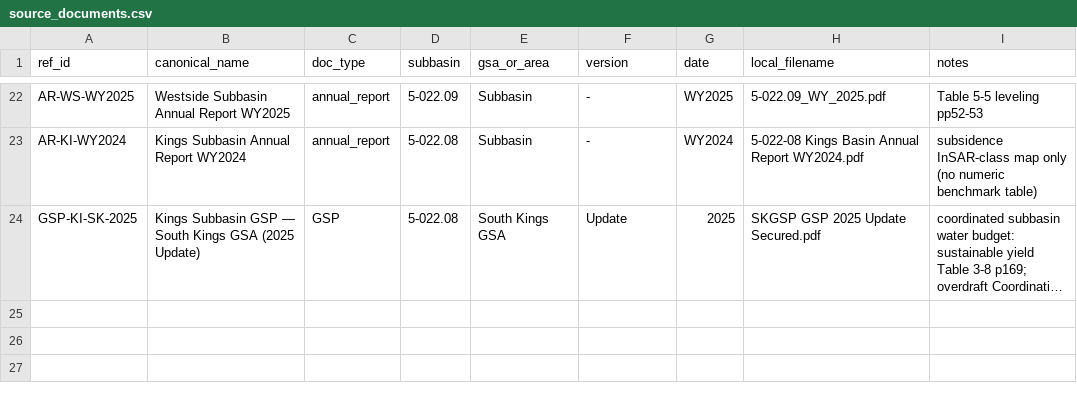
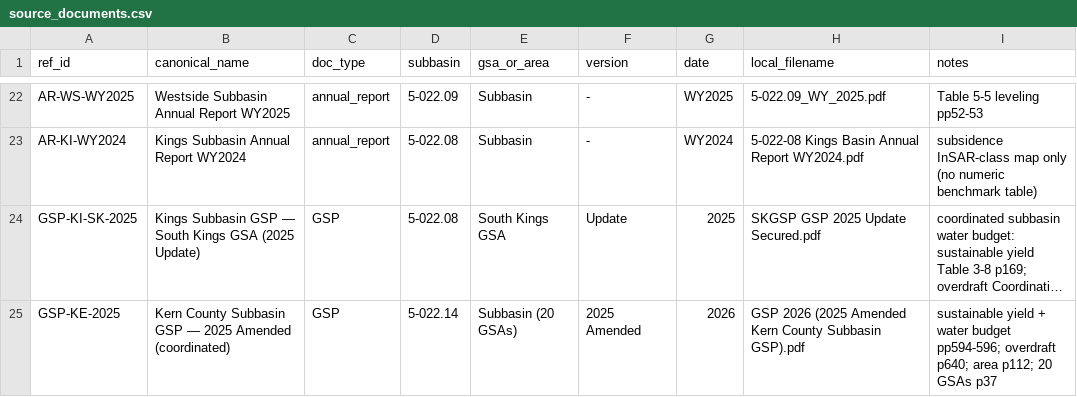
Before and after one commit to GreenAcresAg/sgma-annual-report-data, a CSV file: docs/source_documents.csv, drawn as a sheet; only a part is shown, gaps mark what is left out; long unchanged cells end in …; the diff names each change by its address in the sheet, - before the commit and + after, or states it on an @@ line.

```diff
--- a/docs/source_documents.csv
+++ b/docs/source_documents.csv
+row 25: GSP-KE-2025 | Kern County Subbasin GSP — 2025 Amended (coordinated) | GSP | 5-022.14 | Subbasin (20 GSAs) | 2025 Amended | 2026 | GSP 2026 (2025 Amended Kern County Subbasin GSP).pdf | sustainable yield + water budget pp594-596; overdraft p640; area p112; 20 GSAs p37
```
Also changed, not shown: gsp/gsp_metrics.csv.
